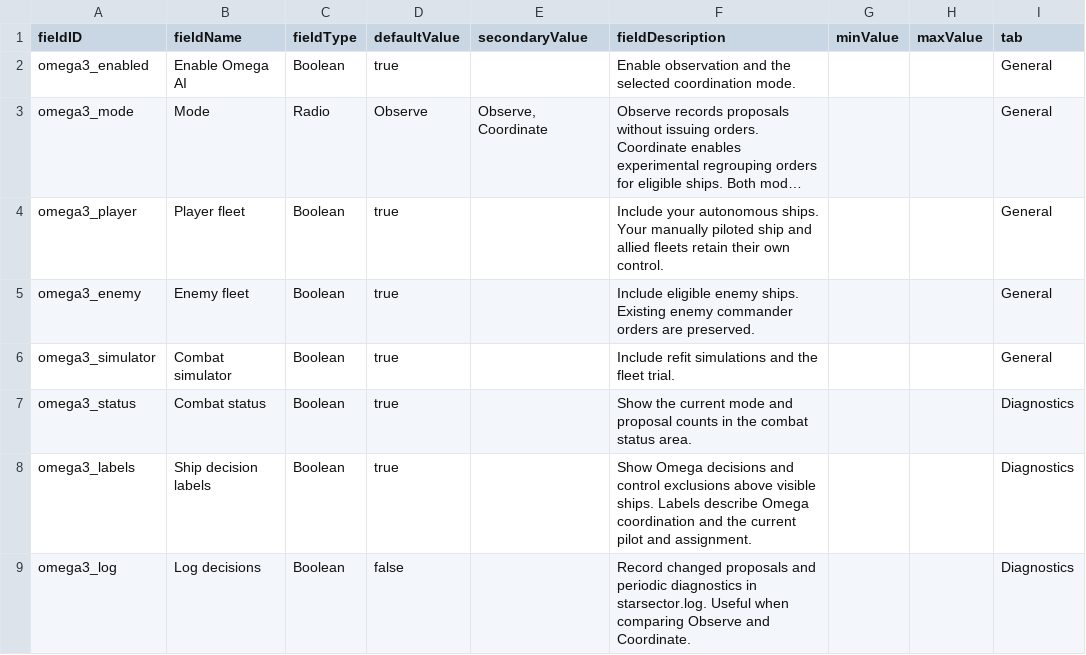
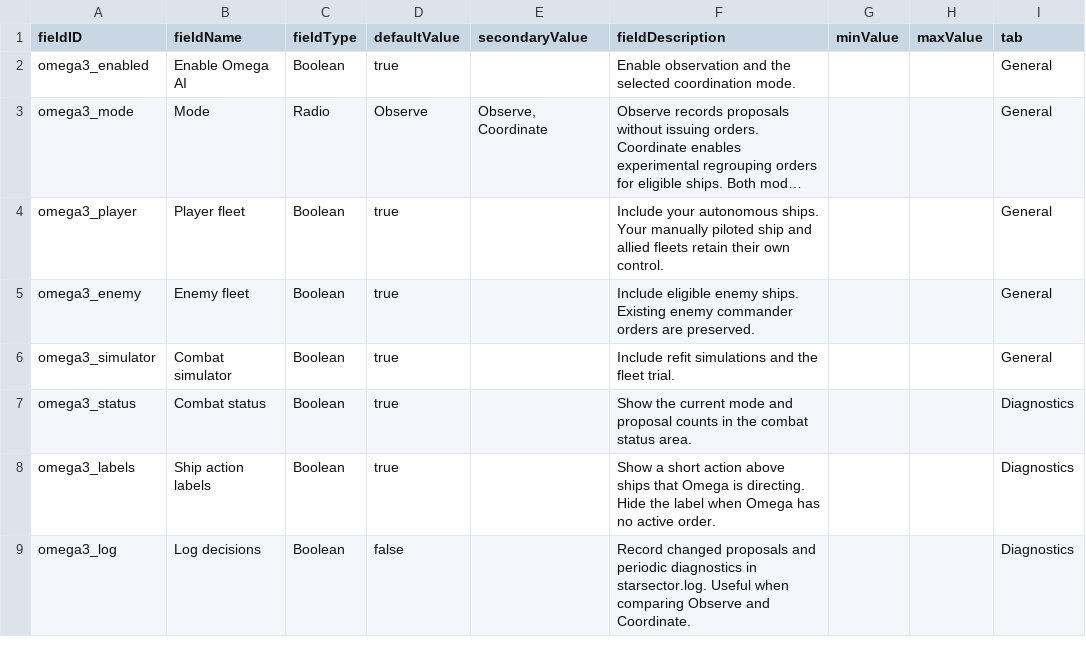
Before and after one commit to andrzejsokolowski/starsector-omega-ai-3, a CSV file: data/config/LunaSettings.csv, drawn as a sheet; long unchanged cells end in ….

Commit message:
Show only compact active ship actions in the overlay

```diff
--- a/data/config/LunaSettings.csv
+++ b/data/config/LunaSettings.csv
@@ -7,3 +7,3 @@ omega3_simulator,Combat simulator,Boolean,true,,Include refit simulations and th
 omega3_status,Combat status,Boolean,true,,Show the current mode and proposal counts in the combat status area.,,,Diagnostics
-omega3_labels,Ship decision labels,Boolean,true,,Show Omega decisions and control exclusions above visible ships. Labels describe Omega coordination and the current pilot and assignment.,,,Diagnostics
+omega3_labels,Ship action labels,Boolean,true,,Show a short action above ships that Omega is directing. Hide the label when Omega has no active order.,,,Diagnostics
 omega3_log,Log decisions,Boolean,false,,Record changed proposals and periodic diagnostics in starsector.log. Useful when comparing Observe and Coordinate.,,,Diagnostics
```
Also changed, not shown: 10 other files.
